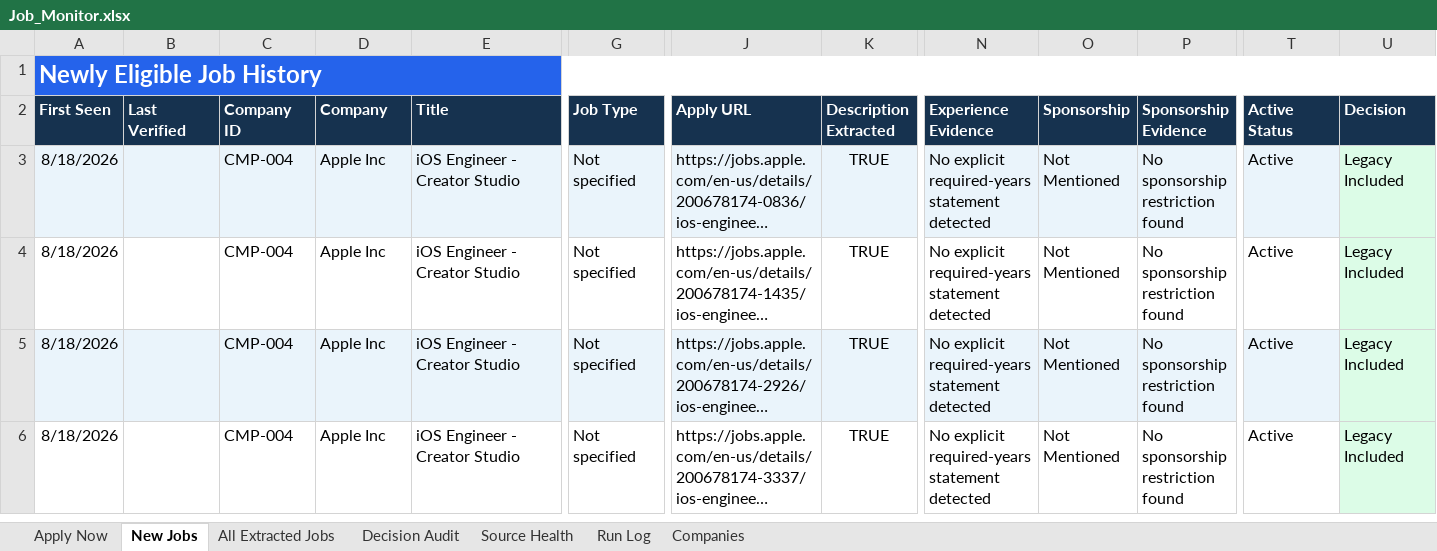
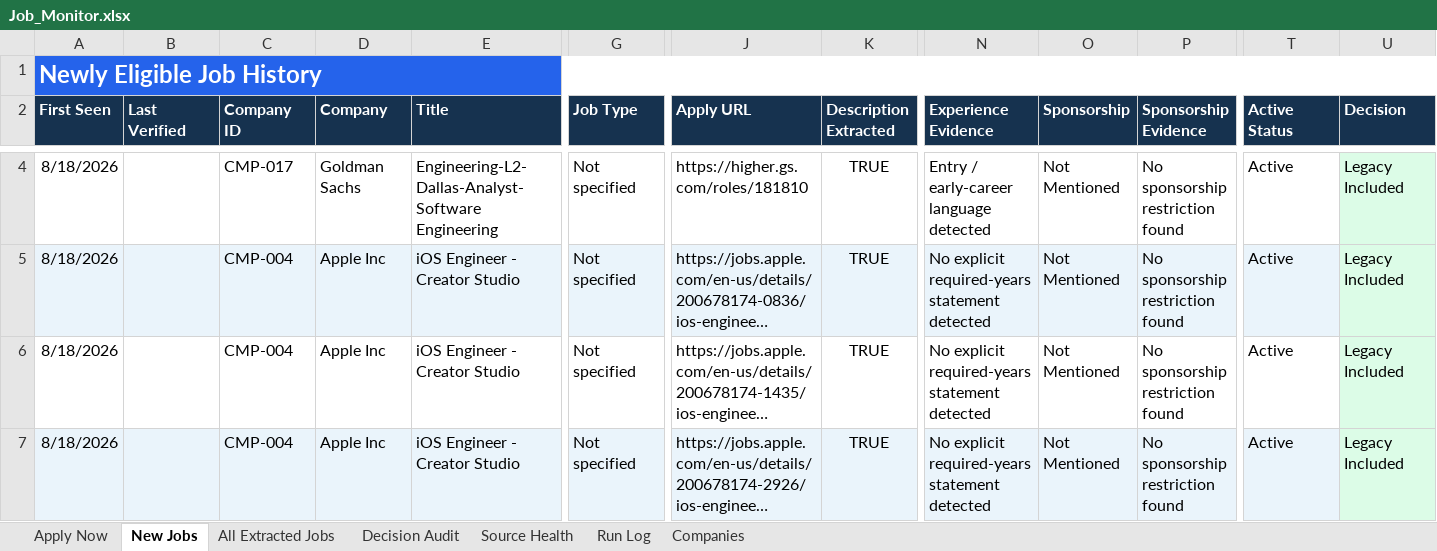
Before and after one commit to taran-dev4u/career-job-monitor, an Excel workbook: outputs/job-monitor/Job_Monitor.xlsx, sheet New Jobs, drawn as a sheet; only a part is shown, gaps mark what is left out; the shorter side is filled out with more unchanged rows; long unchanged cells end in …; values as stored, in another font and other column widths than the file's, no borders; table styles not drawn; rows hold the shown columns only; the diff covers the shown part only; the diff names each change by its address in the sheet, - before the commit and + after, or states it on an @@ line.

```diff
--- a/outputs/job-monitor/Job_Monitor.xlsx (sheet New Jobs)
+++ b/outputs/job-monitor/Job_Monitor.xlsx (sheet New Jobs)
+row 4: 8/18/2026 |  | CMP-017 | Goldman Sachs | Engineering-L2-Dallas-Analyst-Software Engineering | Not specified | https://higher.gs.com/roles/181810 | TRUE | Entry / early-career language detected | Not Mentioned | No sponsorship restriction found | Active | Legacy Included
```
Also changed, not shown: 1 added row elsewhere in this sheet, sheet Decision Audit, sheet All Extracted Jobs, sheet Apply Now, sheet Source Health, sheet Run Log, 9 other files.
